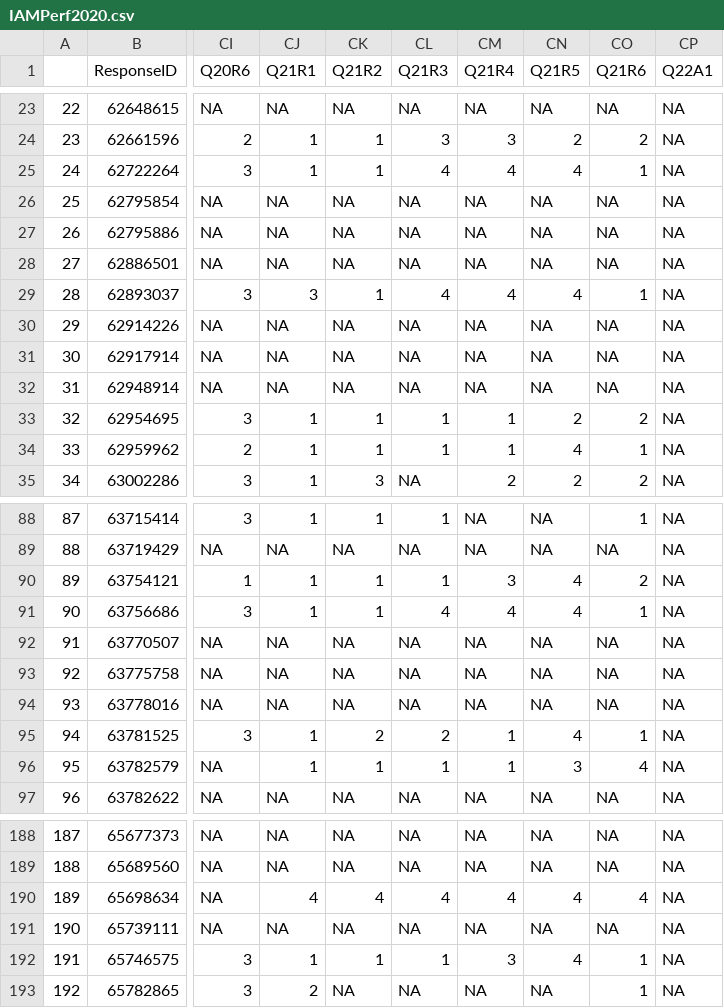
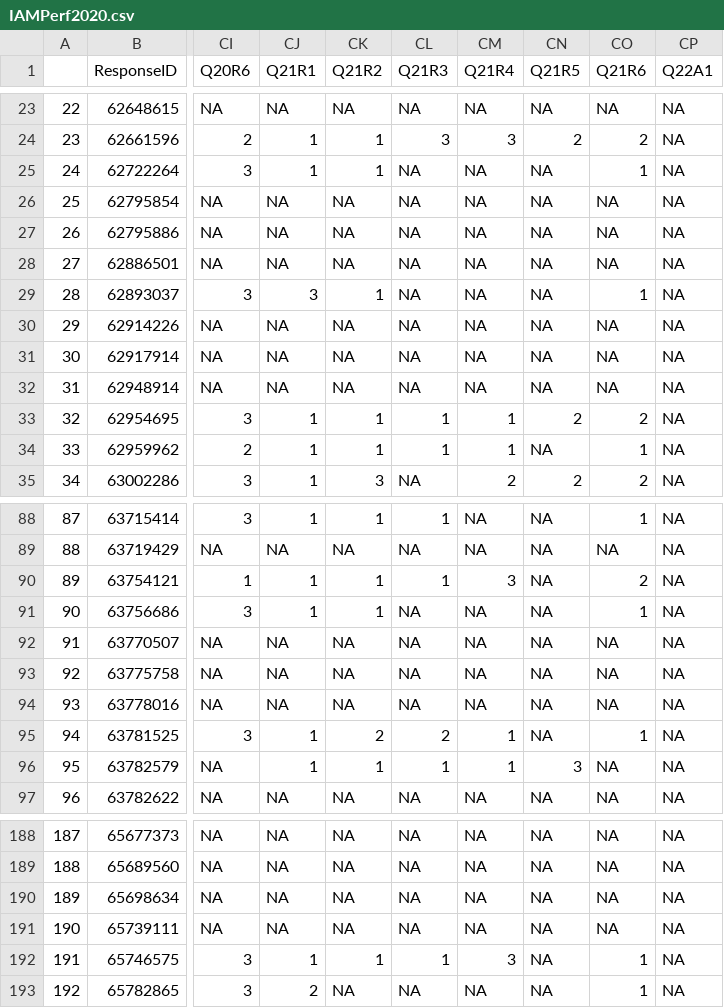
Before and after one commit to Open-Measure/Open-Data, a CSV file: IAMPerf2020-Dataset/IAMPerf2020.csv, drawn as a sheet; only a part is shown, gaps mark what is left out; the diff covers the shown part only; the diff names each change by its address in the sheet, - before the commit and + after, or states it on an @@ line.

Commit message:
data analysis (continued)

```diff
--- a/IAMPerf2020-Dataset/IAMPerf2020.csv
+++ b/IAMPerf2020-Dataset/IAMPerf2020.csv
-CL25 (Q21R3): 4
+CL25 (Q21R3): NA
-CM25 (Q21R4): 4
+CM25 (Q21R4): NA
-CN25 (Q21R5): 4
+CN25 (Q21R5): NA
-CL29 (Q21R3): 4
+CL29 (Q21R3): NA
-CM29 (Q21R4): 4
+CM29 (Q21R4): NA
-CN29 (Q21R5): 4
+CN29 (Q21R5): NA
-CN34 (Q21R5): 4
+CN34 (Q21R5): NA
-CN90:CN91 (Q21R5): 4
+CN90:CN91 (Q21R5): NA
-CL91 (Q21R3): 4
+CL91 (Q21R3): NA
-CM91 (Q21R4): 4
+CM91 (Q21R4): NA
-CN95 (Q21R5): 4
+CN95 (Q21R5): NA
-CO96 (Q21R6): 4
+CO96 (Q21R6): NA
-CJ190 (Q21R1): 4
+CJ190 (Q21R1): NA
-CK190 (Q21R2): 4
+CK190 (Q21R2): NA
-CL190 (Q21R3): 4
+CL190 (Q21R3): NA
-CM190 (Q21R4): 4
+CM190 (Q21R4): NA
-CN190 (Q21R5): 4
+CN190 (Q21R5): NA
-CO190 (Q21R6): 4
+CO190 (Q21R6): NA
-CN192 (Q21R5): 4
+CN192 (Q21R5): NA
```
Also changed, not shown: 51 edited cells elsewhere in this file, 18 other files.
